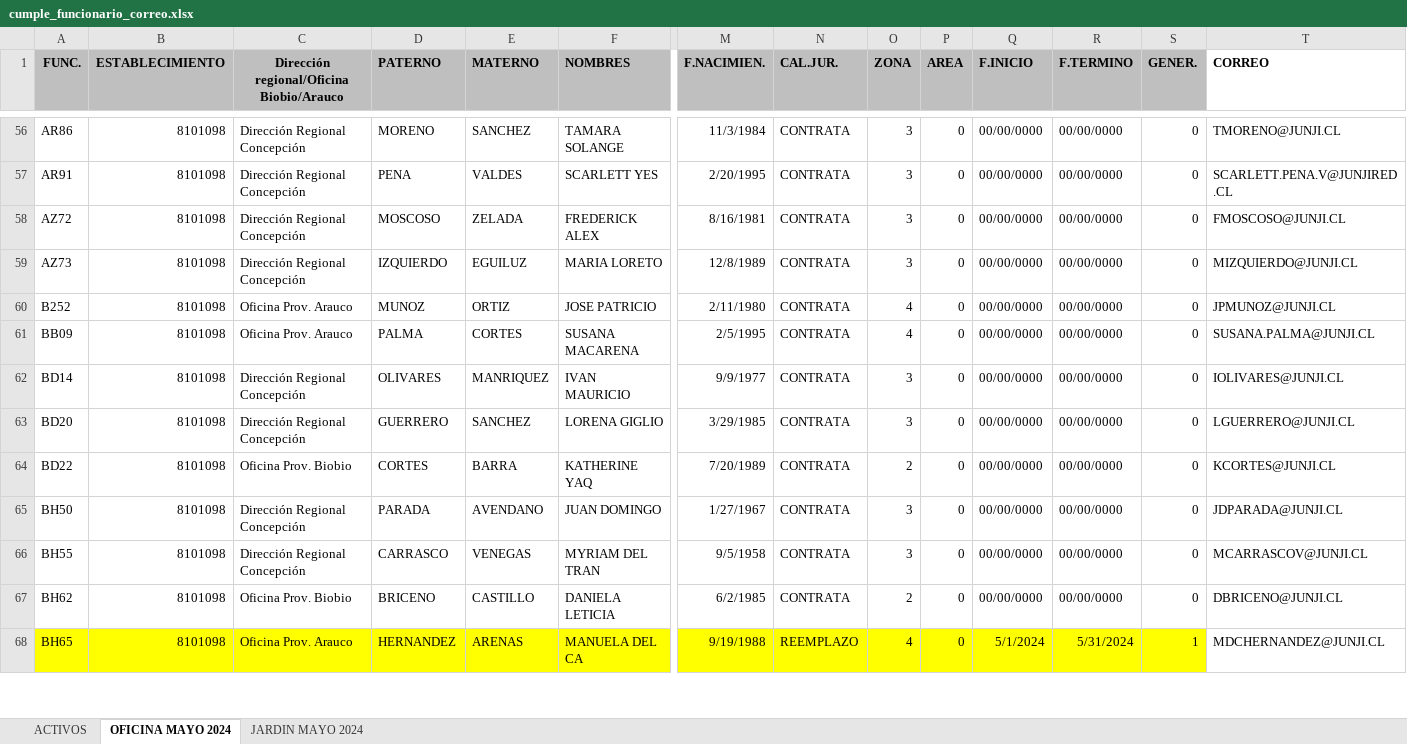
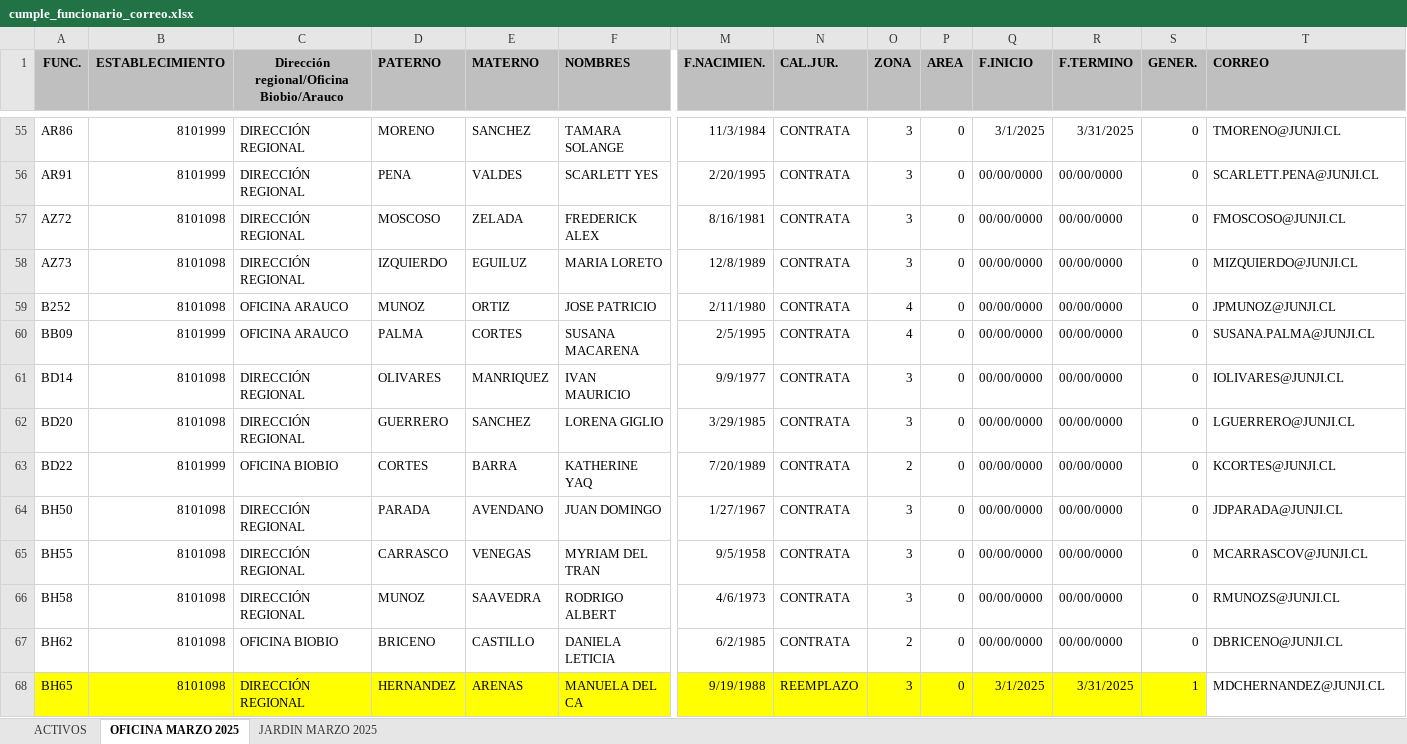
Before and after one commit to bravoisaac/cumpleannos-main, an Excel workbook: cumple_funcionario_correo.xlsx, sheet OFICINA MARZO 2025, drawn as a sheet; only a part is shown, gaps mark what is left out; values as stored, in another font and other column widths than the file's, no borders; addresses are those after the commit; rows hold the shown columns only; the diff covers the shown part only; the diff names each change by its address in the sheet, - before the commit and + after, or states it on an @@ line.

```diff
--- a/cumple_funcionario_correo.xlsx (sheet OFICINA MARZO 2025)
+++ b/cumple_funcionario_correo.xlsx (sheet OFICINA MARZO 2025)
-sheet tab: OFICINA MAYO 2024
+sheet tab: OFICINA MARZO 2025
-sheet tab: JARDIN MAYO 2024
+sheet tab: JARDIN MARZO 2025
-T1 fill: none
+T1 fill: #BFBFBF
-B55:B56 (ESTABLECIMIENTO): 8101098
+B55:B56 (ESTABLECIMIENTO): 8101999
-C55:C58: Dirección Regional Concepción
+C55:C58: DIRECCIÓN REGIONAL
-Q55 (F.INICIO): 00/00/0000
+Q55 (F.INICIO): 3/1/2025
-R55 (F.TERMINO): 00/00/0000
+R55 (F.TERMINO): 3/31/2025
-T56 (CORREO): SCARLETT.PENA.V@JUNJIRED.CL
+T56 (CORREO): SCARLETT.PENA@JUNJI.CL
-C59:C60: Oficina Prov. Arauco
+C59:C60: OFICINA ARAUCO
-B60 (ESTABLECIMIENTO): 8101098
+B60 (ESTABLECIMIENTO): 8101999
-C61:C62: Dirección Regional Concepción
+C61:C62: DIRECCIÓN REGIONAL
-B63 (ESTABLECIMIENTO): 8101098
+B63 (ESTABLECIMIENTO): 8101999
-C63: Oficina Prov. Biobio
+C63: OFICINA BIOBIO
-C64:C65: Dirección Regional Concepción
+C64:C65: DIRECCIÓN REGIONAL
+row 66: BH58 | 8101098 | DIRECCIÓN REGIONAL | MUNOZ | SAAVEDRA | RODRIGO ALBERT | 4/6/1973 | CONTRATA | 3 | 0 | 00/00/0000 | 00/00/0000 | 0 | RMUNOZS@JUNJI.CL
-C67: Oficina Prov. Biobio
+C67: OFICINA BIOBIO
-C68: Oficina Prov. Arauco
+C68: DIRECCIÓN REGIONAL
-O68 (ZONA): 4
+O68 (ZONA): 3
-Q68 (F.INICIO): 5/1/2024
+Q68 (F.INICIO): 3/1/2025
-R68 (F.TERMINO): 5/31/2024
+R68 (F.TERMINO): 3/31/2025
```
Also changed, not shown: 23 added rows, 8 removed rows, 320 edited cells and cell formats elsewhere in this sheet, sheet JARDIN MARZO 2025, sheet ACTIVOS, dist/main/cumple_funcionario_correo.xlsx, main/cumple_funcionario_correo.xlsx.
